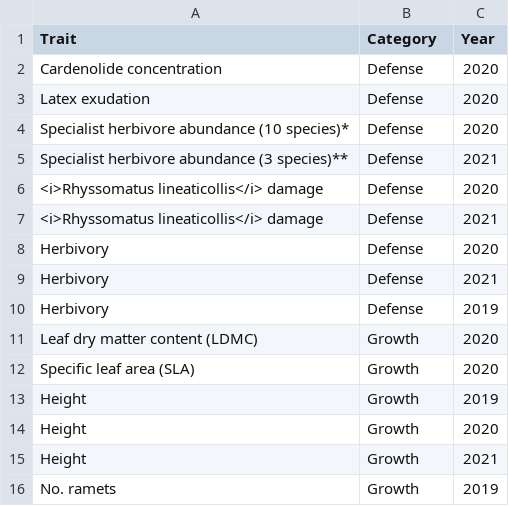
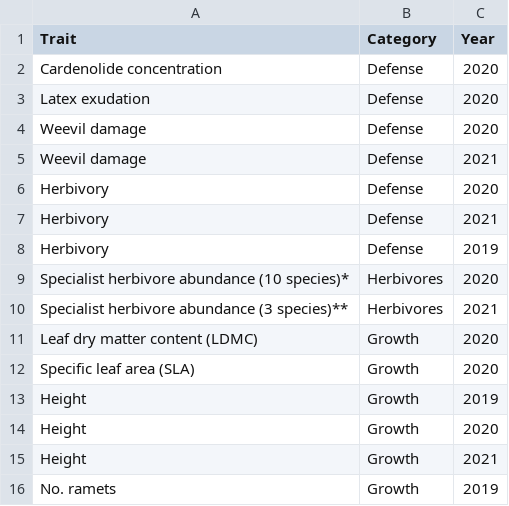
Before and after one commit to sbreitbart/urban_genetic_divergence, a CSV file: Figures_Tables/Phenotyping_schedule/Schedule_for_R.csv, drawn as a sheet; only a part is shown; the diff covers the shown part only.

Commit message:
updated phenotyping schedule trait names

```diff
--- a/Figures_Tables/Phenotyping_schedule/Schedule_for_R.csv
+++ b/Figures_Tables/Phenotyping_schedule/Schedule_for_R.csv
@@ -3,6 +3,4 @@ Cardenolide concentration,Defense,2020, ,,
 Latex exudation,Defense,2020, ,,
-Specialist herbivore abundance (10 species)*,Defense,2020,,,
-Specialist herbivore abundance (3 species)**,Defense,2021,,,
-<i>Rhyssomatus lineaticollis</i> damage,Defense,2020,,,
-<i>Rhyssomatus lineaticollis</i> damage,Defense,2021, ,,
+Weevil damage,Defense,2020,,,
+Weevil damage,Defense,2021, ,,
 Herbivory,Defense,2020,,,
@@ -10,2 +8,4 @@ Herbivory,Defense,2021,,,
 Herbivory,Defense,2019,,,
+Specialist herbivore abundance (10 species)*,Herbivores,2020,,,
+Specialist herbivore abundance (3 species)**,Herbivores,2021,,,
 Leaf dry matter content (LDMC),Growth,2020, ,,
```
Also changed, not shown: 3 added rows and 16 edited cells elsewhere in this file, 3 other files.
